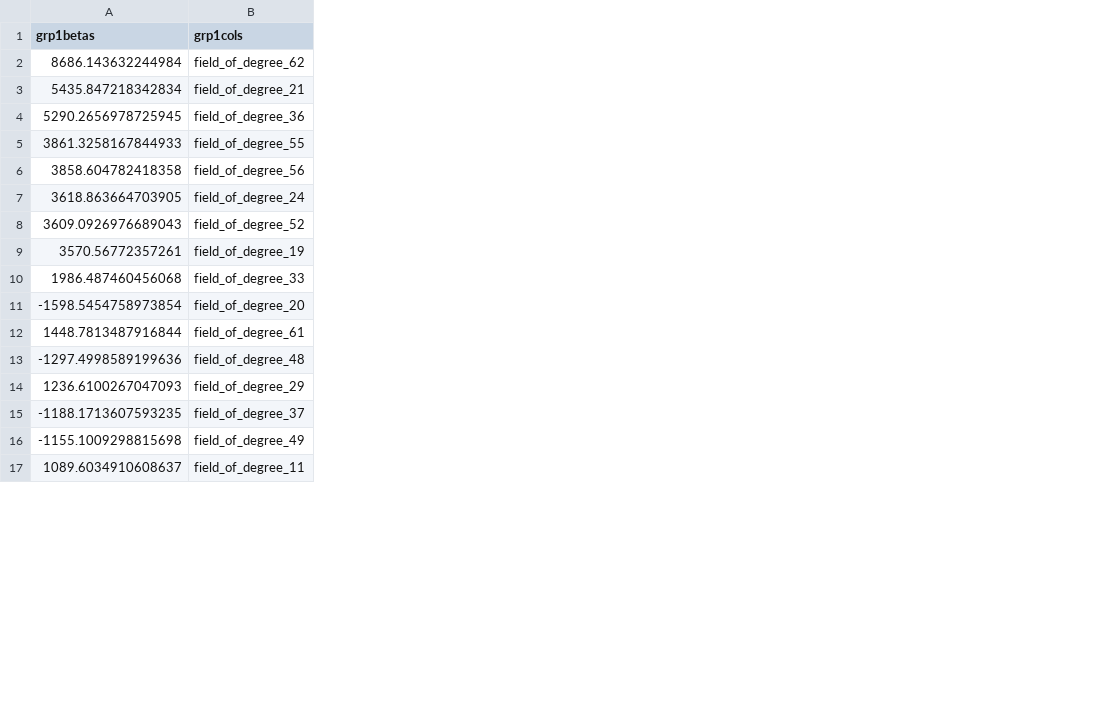
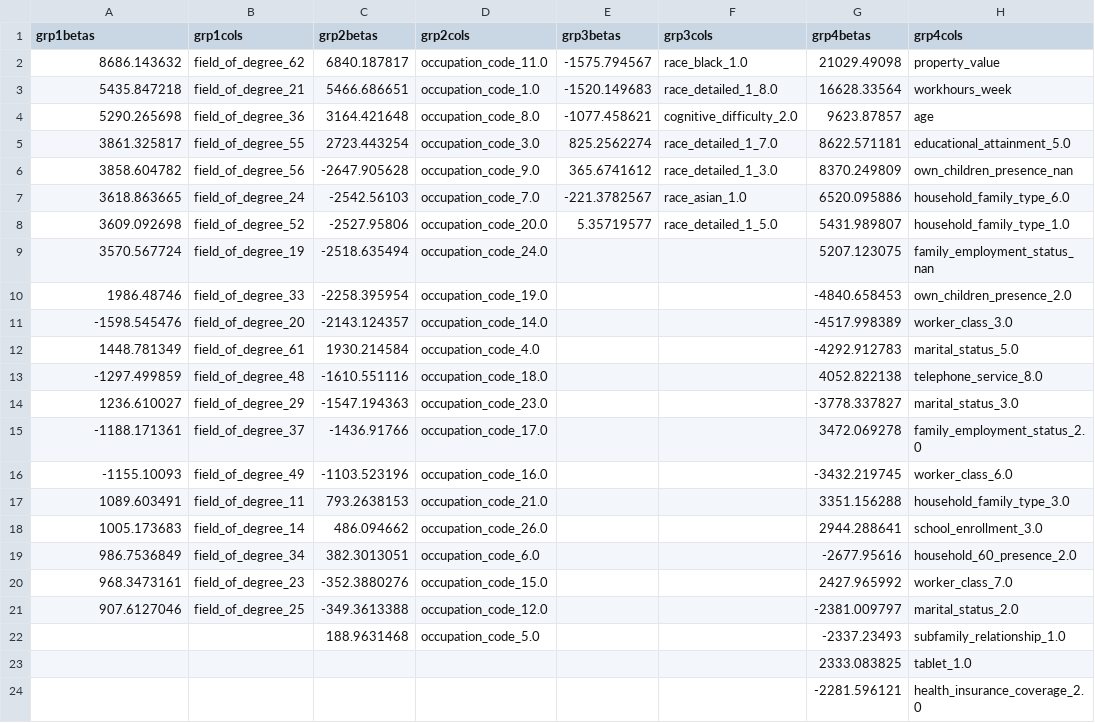
Before and after one commit to margaeor/mlopt-equal-opportunity, a CSV file: data/weights/betas_hol1.csv, drawn as a sheet; only a part is shown; addresses are those after the commit; the diff covers the shown part only; the diff names each change by its address in the sheet, - before the commit and + after, or states it on an @@ line.

```diff
--- a/data/weights/betas_hol1.csv
+++ b/data/weights/betas_hol1.csv
+column C (grp2betas), rows 2-14: 6840.187817 | 5466.686651 | 3164.421648 | 2723.443254 | -2647.905628 | -2542.56103 | -2527.95806 | -2518.635494 | -2258.395954 | -2143.124357 | 1930.214584 | -1610.551116 | -1547.194363; row 22: 188.9631468
+column D (grp2cols), rows 2-14: occupation_code_11.0 | occupation_code_1.0 | occupation_code_8.0 | occupation_code_3.0 | occupation_code_9.0 | occupation_code_7.0 | occupation_code_20.0 | occupation_code_24.0 | occupation_code_19.0 | occupation_code_14.0 | occupation_code_4.0 | occupation_code_18.0 | occupation_code_23.0; row 22: occupation_code_5.0
+column E (grp3betas), rows 2-8: -1575.794567 | -1520.149683 | -1077.458621 | 825.2562274 | 365.6741612 | -221.3782567 | 5.35719577
+column F (grp3cols), rows 2-8: race_black_1.0 | race_detailed_1_8.0 | cognitive_difficulty_2.0 | race_detailed_1_7.0 | race_detailed_1_3.0 | race_asian_1.0 | race_detailed_1_5.0
+column G (grp4betas), rows 2-14: 21029.49098 | 16628.33564 | 9623.87857 | 8622.571181 | 8370.249809 | 6520.095886 | 5431.989807 | 5207.123075 | -4840.658453 | -4517.998389 | -4292.912783 | 4052.822138 | -3778.337827; rows 22-24: -2337.23493 | 2333.083825 | -2281.596121
+column H (grp4cols), rows 2-14: property_value | workhours_week | age | educational_attainment_5.0 | own_children_presence_nan | household_family_type_6.0 | household_family_type_1.0 | family_employment_status_nan | own_children_presence_2.0 | worker_class_3.0 | marital_status_5.0 | telephone_service_8.0 | marital_status_3.0; rows 22-24: subfamily_relationship_1.0 | tablet_1.0 | health_insurance_coverage_2.0
-A2 (grp1betas): 8686.143632244984
+A2 (grp1betas): 8686.143632
-A3 (grp1betas): 5435.847218342834
+A3 (grp1betas): 5435.847218
-A4 (grp1betas): 5290.2656978725945
+A4 (grp1betas): 5290.265698
-A5 (grp1betas): 3861.3258167844933
+A5 (grp1betas): 3861.325817
-A6 (grp1betas): 3858.604782418358
+A6 (grp1betas): 3858.604782
-A7 (grp1betas): 3618.863664703905
+A7 (grp1betas): 3618.863665
-A8 (grp1betas): 3609.0926976689043
+A8 (grp1betas): 3609.092698
-A9 (grp1betas): 3570.56772357261
+A9 (grp1betas): 3570.567724
-A10 (grp1betas): 1986.487460456068
+A10 (grp1betas): 1986.48746
-A11 (grp1betas): -1598.5454758973854
+A11 (grp1betas): -1598.545476
-A12 (grp1betas): 1448.7813487916844
+A12 (grp1betas): 1448.781349
-A13 (grp1betas): -1297.4998589199636
+A13 (grp1betas): -1297.499859
-A14 (grp1betas): 1236.6100267047093
+A14 (grp1betas): 1236.610027
+row 15: -1188.171361 | field_of_degree_37 | -1436.91766 | occupation_code_17.0 |  |  | 3472.069278 | family_employment_status_2.0
+row 16: -1155.10093 | field_of_degree_49 | -1103.523196 | occupation_code_16.0 |  |  | -3432.219745 | worker_class_6.0
+row 17: 1089.603491 | field_of_degree_11 | 793.2638153 | occupation_code_21.0 |  |  | 3351.156288 | household_family_type_3.0
+row 18: 1005.173683 | field_of_degree_14 | 486.094662 | occupation_code_26.0 |  |  | 2944.288641 | school_enrollment_3.0
+row 19: 986.7536849 | field_of_degree_34 | 382.3013051 | occupation_code_6.0 |  |  | -2677.95616 | household_60_presence_2.0
+row 20: 968.3473161 | field_of_degree_23 | -352.3880276 | occupation_code_15.0 |  |  | 2427.965992 | worker_class_7.0
+row 21: 907.6127046 | field_of_degree_25 | -349.3613388 | occupation_code_12.0 |  |  | -2381.009797 | marital_status_2.0
-A22 (grp1betas): -1188.1713607593235
+A22 (grp1betas): (empty)
-B22 (grp1cols): field_of_degree_37
+B22 (grp1cols): (empty)
-A23 (grp1betas): -1155.1009298815698
+A23 (grp1betas): (empty)
-B23 (grp1cols): field_of_degree_49
+B23 (grp1cols): (empty)
-A24 (grp1betas): 1089.6034910608637
+A24 (grp1betas): (empty)
-B24 (grp1cols): field_of_degree_11
+B24 (grp1cols): (empty)
```
Also changed, not shown: 8 edited cells elsewhere in this file, data/metadata/mapping.csv, data/weights/betas_iai1.csv, 4 other files.
